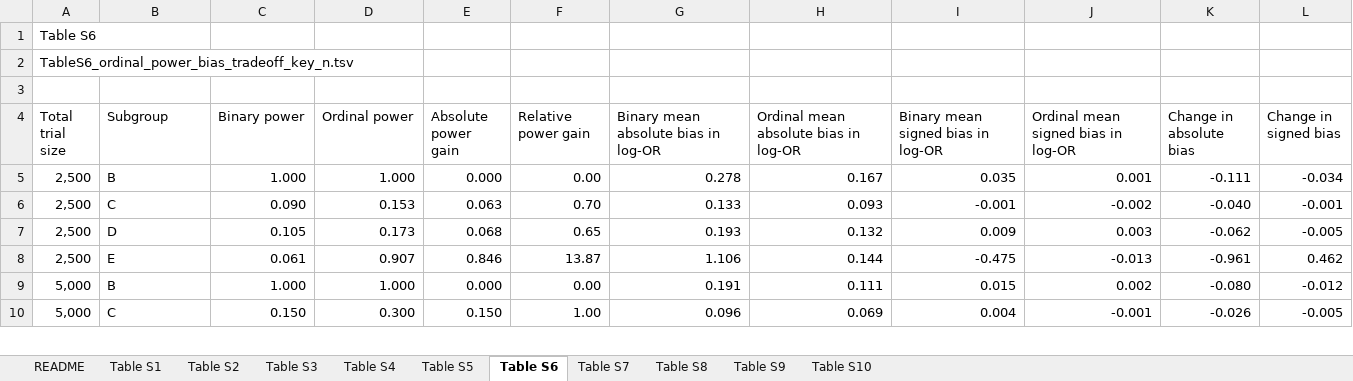
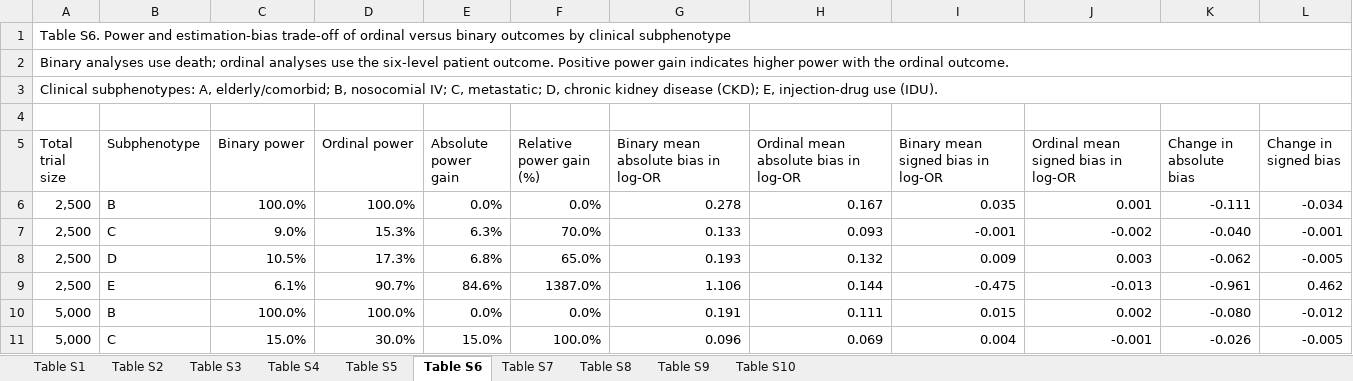
Before and after one commit to gushamilton/sab_het, an Excel workbook: results/paper/final/tables/supplementary_tables.xlsx, sheet Table S6, drawn as a sheet; only a part is shown; values as stored, in another font and other column widths than the file's, no cell formats; addresses are those after the commit; the diff covers the shown part only; the diff names each change by its address in the sheet, - before the commit and + after, or states it on an @@ line.

Commit message:
Match supplementary table formatting

```diff
--- a/results/paper/final/tables/supplementary_tables.xlsx (sheet Table S6)
+++ b/results/paper/final/tables/supplementary_tables.xlsx (sheet Table S6)
-sheet tab: README
-A1 (Total trial size): Table S6
+A1 (Total trial size): Table S6. Power and estimation-bias trade-off of ordinal versus binary outcomes by clinical subphenotype
+A1:L1 merged
-A2 (Total trial size): TableS6_ordinal_power_bias_tradeoff_key_n.tsv
+A2 (Total trial size): Binary analyses use death; ordinal analyses use the six-level patient outcome. Positive power gain indicates higher power with the ordinal outcome.
+A2:L2 merged
+row 3: Clinical subphenotypes: A, elderly/comorbid; B, nosocomial IV; C, metastatic; D, chronic kidney disease (CKD); E, injection-drug use (IDU).
-B5: Subgroup
+B5: Subphenotype
-F5: Relative power gain
+F5: Relative power gain (%)
-C6 (Binary power): 1.000
+C6 (Binary power): 100.0%
-D6 (Ordinal power): 1.000
+D6 (Ordinal power): 100.0%
-E6 (Absolute power gain): 0.000
+E6 (Absolute power gain): 0.0%
-F6 (Relative power gain (%)): 0.00
+F6 (Relative power gain (%)): 0.0%
-C7 (Binary power): 0.090
+C7 (Binary power): 9.0%
-D7 (Ordinal power): 0.153
+D7 (Ordinal power): 15.3%
-E7 (Absolute power gain): 0.063
+E7 (Absolute power gain): 6.3%
-F7 (Relative power gain (%)): 0.70
+F7 (Relative power gain (%)): 70.0%
-C8 (Binary power): 0.105
+C8 (Binary power): 10.5%
-D8 (Ordinal power): 0.173
+D8 (Ordinal power): 17.3%
-E8 (Absolute power gain): 0.068
+E8 (Absolute power gain): 6.8%
-F8 (Relative power gain (%)): 0.65
+F8 (Relative power gain (%)): 65.0%
-C9 (Binary power): 0.061
+C9 (Binary power): 6.1%
-D9 (Ordinal power): 0.907
+D9 (Ordinal power): 90.7%
-E9 (Absolute power gain): 0.846
+E9 (Absolute power gain): 84.6%
-F9 (Relative power gain (%)): 13.87
+F9 (Relative power gain (%)): 1387.0%
-C10 (Binary power): 1.000
+C10 (Binary power): 100.0%
-D10 (Ordinal power): 1.000
+D10 (Ordinal power): 100.0%
-E10 (Absolute power gain): 0.000
+E10 (Absolute power gain): 0.0%
-F10 (Relative power gain (%)): 0.00
+F10 (Relative power gain (%)): 0.0%
-C11 (Binary power): 0.150
+C11 (Binary power): 15.0%
-D11 (Ordinal power): 0.300
+D11 (Ordinal power): 30.0%
-E11 (Absolute power gain): 0.150
+E11 (Absolute power gain): 15.0%
-F11 (Relative power gain (%)): 1.00
+F11 (Relative power gain (%)): 100.0%
```
Also changed, not shown: 2 added rows and 25 edited cells elsewhere in this sheet, sheet Table S1, sheet Table S8, sheet Table S3, sheet Table S5, sheet Table S9, sheet Table S4, 3 more sheets, cell formats.
